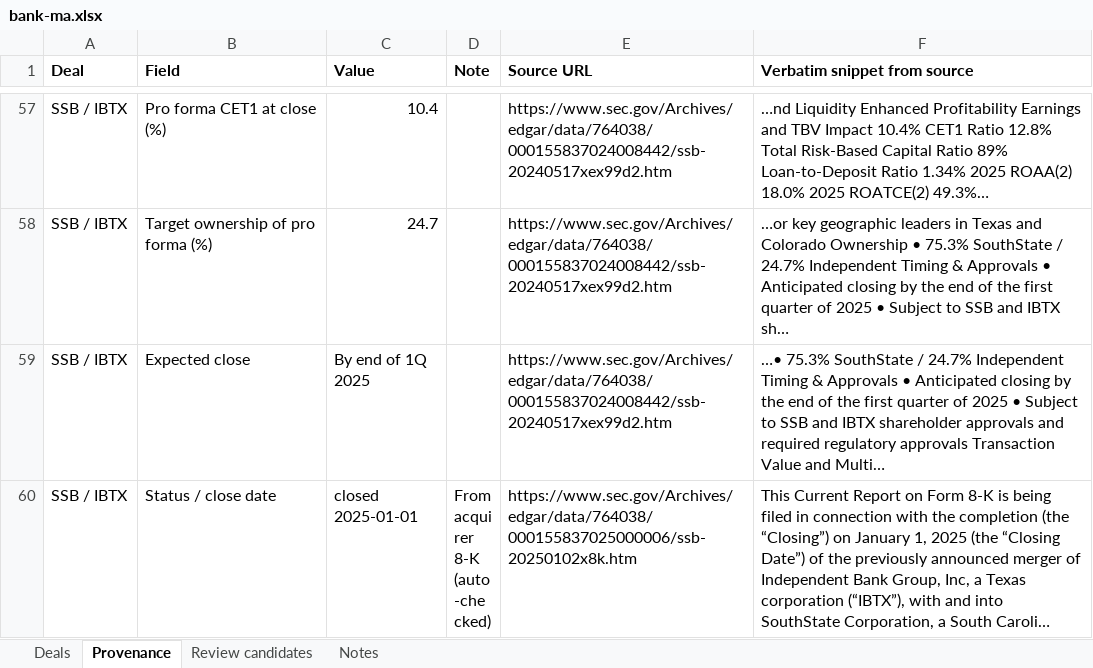
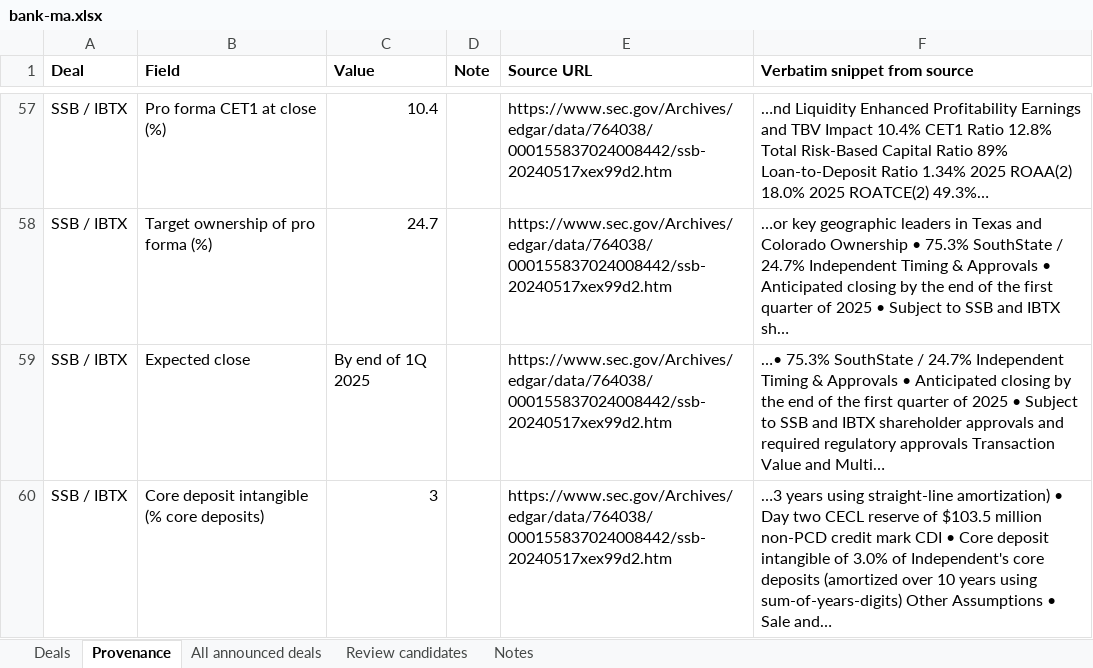
Before and after one commit to ehines12/research-hub, an Excel workbook: data/bank-ma.xlsx, sheet Provenance, drawn as a sheet; only a part is shown, gaps mark what is left out; the shorter side is filled out with more unchanged rows; long unchanged cells end in …; values as stored, in another font and other column widths than the file's, no borders; the diff covers the shown part only; the diff names each change by its address in the sheet, - before the commit and + after, or states it on an @@ line.

Commit message:
Bank M&A: add HWC/TRMK, weekly EDGAR scan with auto-add review flag, all-announced-deals table
- Curated HWC/Trustmark (announced 2026-11-12) with per-field EDGAR provenance (8-K Ex. 99.1 PR + Ex. 99.2 deck);
  HWC/TRMK CIKs added to status checks
- New columns: core deposit intangible (% core deposits) and pro forma assets, backfilled with snippets where disclosed
- companies/nowcast/bank_ma_scan.py: weekly EDGAR full-text sweep (8-K + 425, bank/thrift SICs), announcement detection,
  regex term parsing with verbatim snippets; clean $500M+ deals auto-added to deals_auto.json flagged
  'auto-added, pending review'; unparsed announcements kept as review candidates; status checks for all-deals rows
- 'All announced bank deals' table (any size), 2026 YTD backfilled from EDGAR (36 deals + 8 main-table deals)
- .github/workflows/bank-ma-weekly.yml: Mondays 12:00 UTC (6 AM CST), warn-only
- Frontend: AUTO/SCAN badges, last-scanned stamp, secondary table with CSV; xlsx gets review flag + All announced deals sheet

```diff
--- a/data/bank-ma.xlsx (sheet Provenance)
+++ b/data/bank-ma.xlsx (sheet Provenance)
+sheet tab: All announced deals
+row 60: SSB / IBTX | Core deposit intangible (% core deposits) | 3 |  | https://www.sec.gov/Archives/edgar/data/764038/000155837024008442/ssb-20240517xex99d2.htm | …3 years using straight-line amortization) • Day two CECL reserve of $103.5 million non-PCD credit mark CDI • Core deposit intangible of 3.0% of Independent's core deposits (amortized over 10 years using sum-of-years-digits) Other Assumptions • Sale and…
```
Also changed, not shown: 41 added rows elsewhere in this sheet, sheet Deals, sheet Review candidates, sheet Notes, 11 other files.
